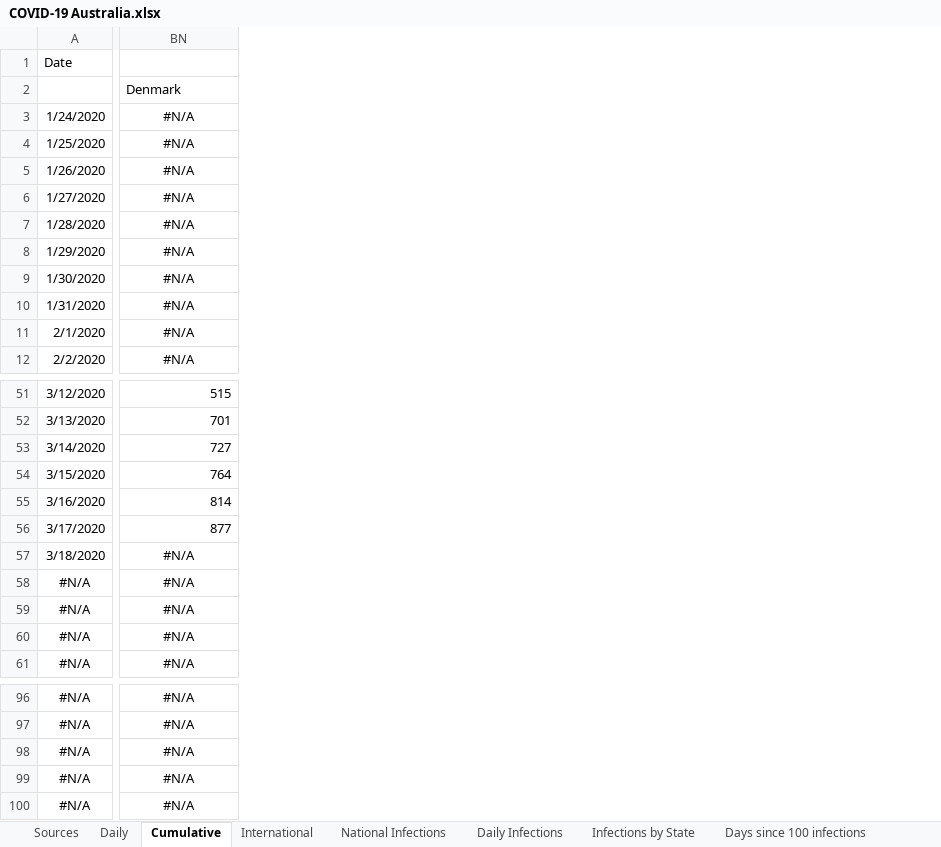
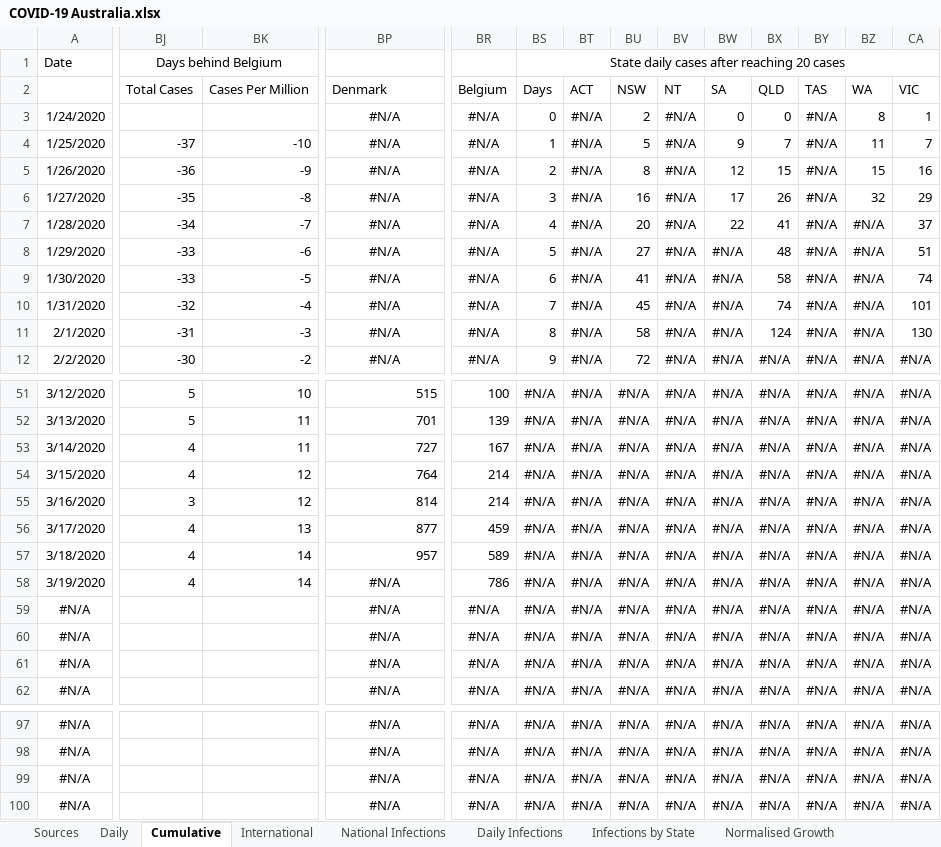
Before and after one commit to MarcusP-P/AusCovid-19, an Excel workbook: COVID-19 Australia.xlsx, sheet Cumulative, drawn as a sheet; only a part is shown, gaps mark what is left out; values as stored, in another font and other column widths than the file's, no borders; removed rows and columns are numbered as before the commit, all else as after; rows hold the shown columns only; the diff covers the shown part only; the diff names each change by its address in the sheet, - before the commit and + after, or states it on an @@ line.

Commit message:
19-03-2020 R1
Update data for today
Create a graph showing cases from when a state hits 20 cases
Fix typo on Configuration tab
Add Belgium international

```diff
--- a/COVID-19 Australia.xlsx (sheet Cumulative)
+++ b/COVID-19 Australia.xlsx (sheet Cumulative)
+sheet tab: Normalised Growth
+column BJ, rows 1-12: Days behind Belgium | Total Cases |  | -37 | -36 | -35 | -34 | -33 | -33 | -32 | -31 | -30; rows 51-57: 5 | 5 | 4 | 4 | 3 | 4 | 4
+column BK, rows 2-12: Cases Per Million |  | -10 | -9 | -8 | -7 | -6 | -5 | -4 | -3 | -2; rows 51-57: 10 | 11 | 11 | 12 | 12 | 13 | 14
+column BR, rows 2-12: Belgium | #N/A | #N/A | #N/A | #N/A | #N/A | #N/A | #N/A | #N/A | #N/A | #N/A; rows 51-57: 100 | 139 | 167 | 214 | 214 | 459 | 589; rows 59-62: all #N/A; rows 97-100: all #N/A
+column BS, rows 1-12: State daily cases after reaching 20 cases | Days | 0 | 1 | 2 | 3 | 4 | 5 | 6 | 7 | 8 | 9; rows 51-57: all #N/A; rows 59-62: all #N/A; rows 97-100: all #N/A
+column BT, rows 2-12: ACT | #N/A | #N/A | #N/A | #N/A | #N/A | #N/A | #N/A | #N/A | #N/A | #N/A; rows 51-57: all #N/A; rows 59-62: all #N/A; rows 97-100: all #N/A
+column BU, rows 2-12: NSW | 2 | 5 | 8 | 16 | 20 | 27 | 41 | 45 | 58 | 72; rows 51-57: all #N/A; rows 59-62: all #N/A; rows 97-100: all #N/A
+column BV, rows 2-12: NT | #N/A | #N/A | #N/A | #N/A | #N/A | #N/A | #N/A | #N/A | #N/A | #N/A; rows 51-57: all #N/A; rows 59-62: all #N/A; rows 97-100: all #N/A
+column BW, rows 2-12: SA | 0 | 9 | 12 | 17 | 22 | #N/A | #N/A | #N/A | #N/A | #N/A; rows 51-57: all #N/A; rows 59-62: all #N/A; rows 97-100: all #N/A
+column BX, rows 2-12: QLD | 0 | 7 | 15 | 26 | 41 | 48 | 58 | 74 | 124 | #N/A; rows 51-57: all #N/A; rows 59-62: all #N/A; rows 97-100: all #N/A
+column BY, rows 2-12: TAS | #N/A | #N/A | #N/A | #N/A | #N/A | #N/A | #N/A | #N/A | #N/A | #N/A; rows 51-57: all #N/A; rows 59-62: all #N/A; rows 97-100: all #N/A
+column BZ, rows 2-12: WA | 8 | 11 | 15 | 32 | #N/A | #N/A | #N/A | #N/A | #N/A | #N/A; rows 51-57: all #N/A; rows 59-62: all #N/A; rows 97-100: all #N/A
+column CA, rows 2-12: VIC | 1 | 7 | 16 | 29 | 37 | 51 | 74 | 101 | 130 | #N/A; rows 51-57: all #N/A; rows 59-62: all #N/A; rows 97-100: all #N/A
-BP57: #N/A
+BP57: 957
-BP57 alignment: center
+BP57 alignment: right
+row 58: 3/19/2020 | 4 | 14 | #N/A | 786 | #N/A | #N/A | #N/A | #N/A | #N/A | #N/A | #N/A | #N/A | #N/A
-row 100: #N/A | #N/A
```
Also changed, not shown: 2 edited cells and cell formats elsewhere in this sheet, sheet International, sheet Daily, sheet Changelog, sheet Configuration, other sheet tabs, formulas that keep their value, charts or pictures.
